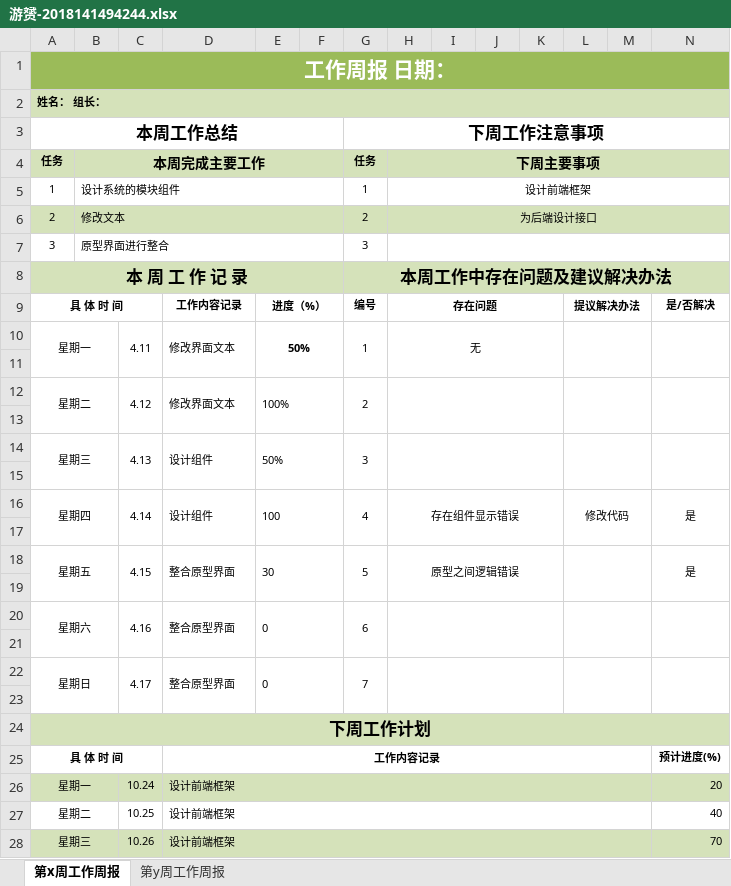
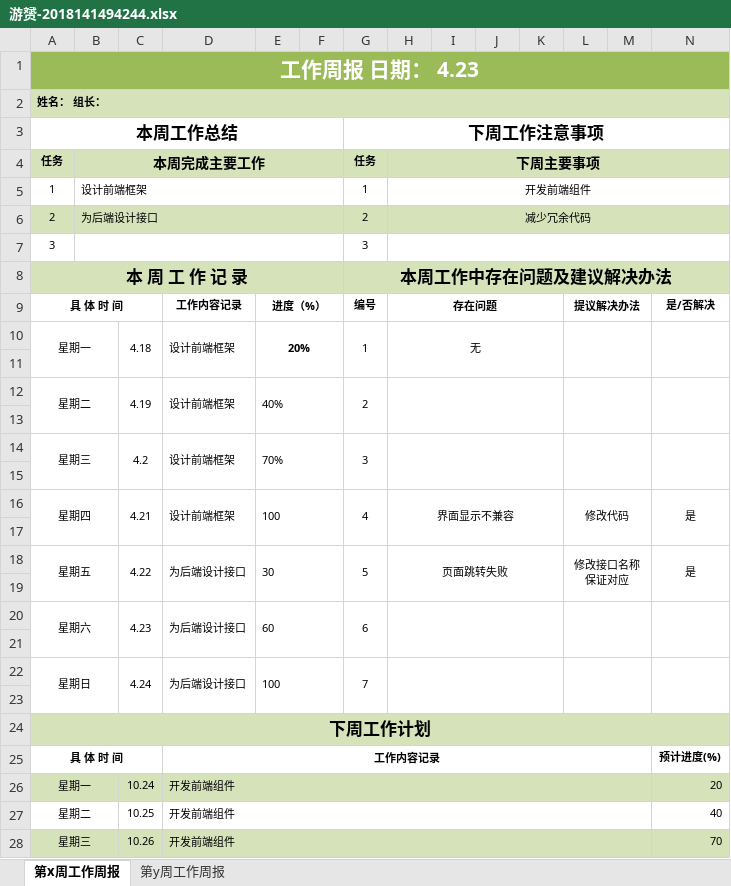
Before and after one commit to yccye/SotfwareManagement_CovidAid, an Excel workbook: 周报/游赟-2018141494244.xlsx, sheet 第x周工作周报, drawn as a sheet; only a part is shown; values as stored, in another font and other column widths than the file's, no borders; the diff covers the shown part only; the diff names each change by its address in the sheet, - before the commit and + after, or states it on an @@ line.

Commit message:
Add files via upload

```diff
--- a/周报/游赟-2018141494244.xlsx (sheet 第x周工作周报)
+++ b/周报/游赟-2018141494244.xlsx (sheet 第x周工作周报)
-A1: 工作周报 日期：
+A1: 工作周报 日期： 4.23
-B5: 设计系统的模块组件
+B5: 设计前端框架
-H5: 设计前端框架
+H5: 开发前端组件
-B6: 修改文本
+B6: 为后端设计接口
-H6: 为后端设计接口
+H6: 减少冗余代码
-B7: 原型界面进行整合
+B7: (empty)
-C10: 4.11
+C10: 4.18
-D10: 修改界面文本
+D10: 设计前端框架
-E10: 50%
+E10: 20%
-C12: 4.12
+C12: 4.19
-D12: 修改界面文本
+D12: 设计前端框架
-E12: 100%
+E12: 40%
-C14: 4.13
+C14: 4.2
-D14: 设计组件
+D14: 设计前端框架
-E14: 50%
+E14: 70%
-C16: 4.14
+C16: 4.21
-D16: 设计组件
+D16: 设计前端框架
-H16: 存在组件显示错误
+H16: 界面显示不兼容
-C18: 4.15
+C18: 4.22
-D18: 整合原型界面
+D18: 为后端设计接口
-H18: 原型之间逻辑错误
+H18: 页面跳转失败
-L18: (empty)
+L18: 修改接口名称保证对应
-C20: 4.16
+C20: 4.23
-D20: 整合原型界面
+D20: 为后端设计接口
-E20: 0
+E20: 60
-C22: 4.17
+C22: 4.24
-D22: 整合原型界面
+D22: 为后端设计接口
-E22: 0
+E22: 100
-D26:D28: 设计前端框架
+D26:D28: 开发前端组件
```
Also changed, not shown: 4 edited cells elsewhere in this sheet.
